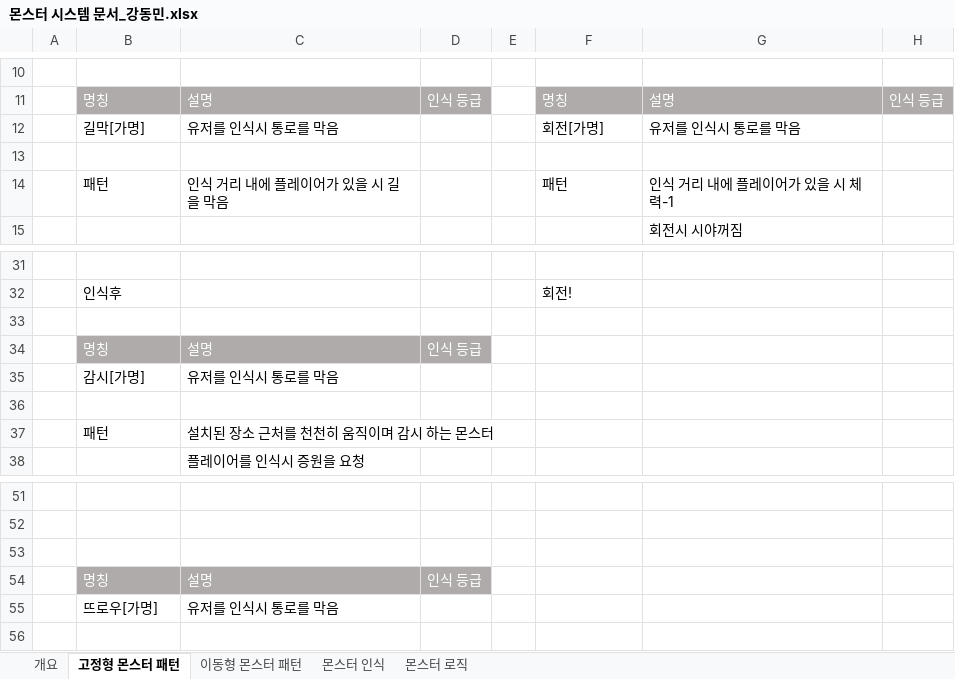
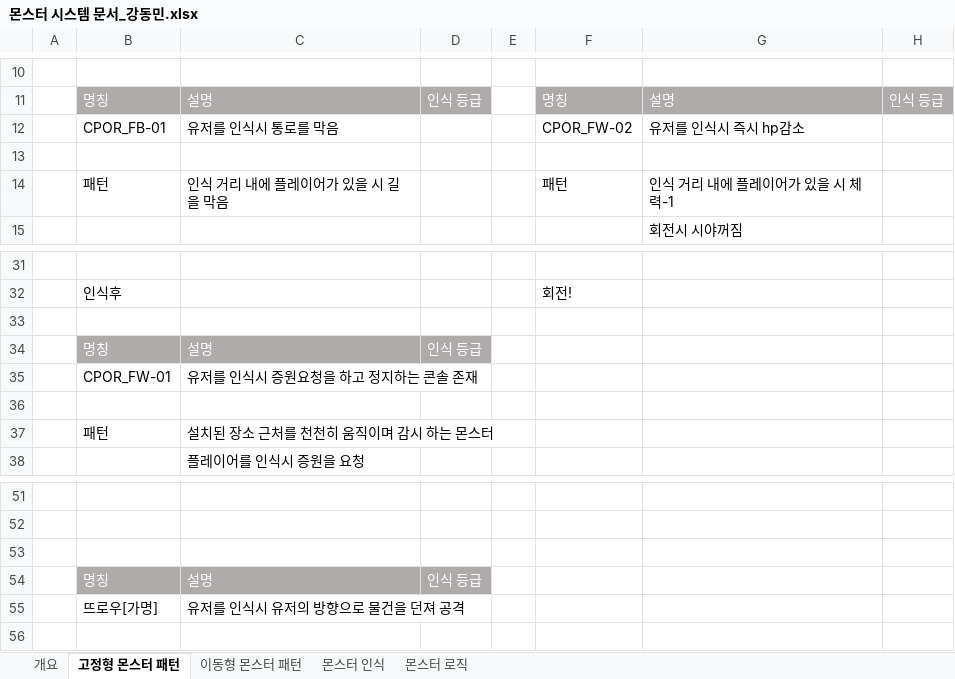
Before and after one commit to kangilgu/Gorilla-box, an Excel workbook: Document/몬스터 시스템 문서_강동민.xlsx, sheet 고정형 몬스터 패턴, drawn as a sheet; only a part is shown, gaps mark what is left out; values as stored, in another font and other column widths than the file's, no borders; charts and pictures not drawn; removed rows and columns are numbered as before the commit, all else as after; the diff names each change by its address in the sheet, - before the commit and + after, or states it on an @@ line.

```diff
--- a/Document/몬스터 시스템 문서_강동민.xlsx (sheet 고정형 몬스터 패턴)
+++ b/Document/몬스터 시스템 문서_강동민.xlsx (sheet 고정형 몬스터 패턴)
-row 12:  | 길막[가명] | 유저를 인식시 통로를 막음 |  |  | 회전[가명] | 유저를 인식시 통로를 막음
+row 12:  | CPOR_FB-01 | 유저를 인식시 통로를 막음 |  |  | CPOR_FW-02 | 유저를 인식시 즉시 hp감소
-row 35:  | 감시[가명] | 유저를 인식시 통로를 막음
+row 35:  | CPOR_FW-01 | 유저를 인식시 증원요청을 하고 정지하는 콘솔 존재
-C55: 유저를 인식시 통로를 막음
+C55: 유저를 인식시 유저의 방향으로 물건을 던져 공격
```
Also changed, not shown: sheet 이동형 몬스터 패턴, sheet 개요, charts or pictures, Document/애니메이션 리스트.xlsx, Document/컨셉/컨셉 스토리 문서.xlsx.
